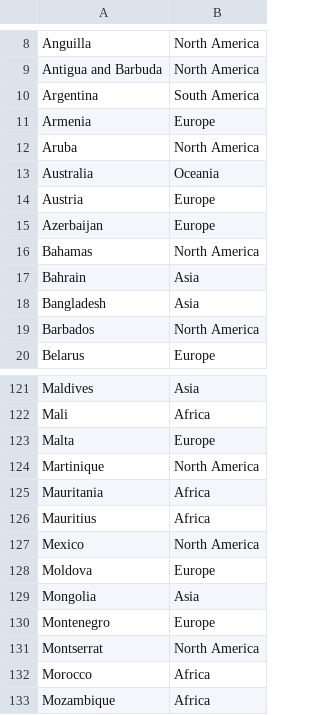
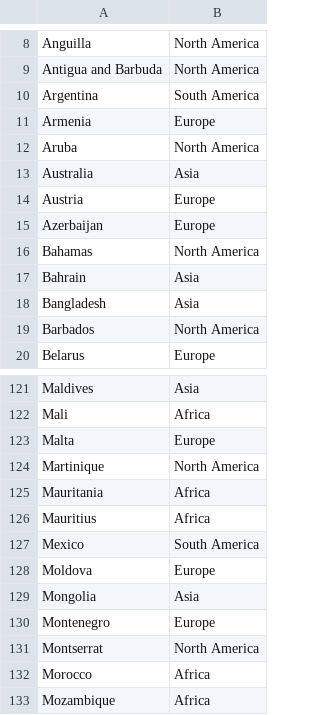
Before and after one commit to thezane/soccer-predictions, a CSV file: data/teams.csv, drawn as a sheet; only a part is shown, gaps mark what is left out.

Commit message:
data

```diff
--- a/data/teams.csv
+++ b/data/teams.csv
@@ -12,3 +12,3 @@ Armenia,Europe
 Aruba,North America
-Australia,Oceania
+Australia,Asia
 Austria,Europe
@@ -126,3 +126,3 @@ Mauritania,Africa
 Mauritius,Africa
-Mexico,North America
+Mexico,South America
 Moldova,Europe
```
Also changed, not shown: 1 other file.
